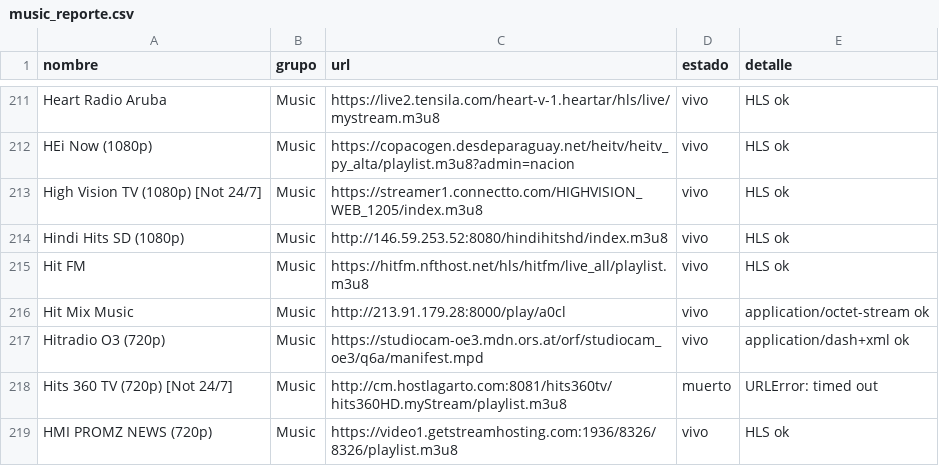
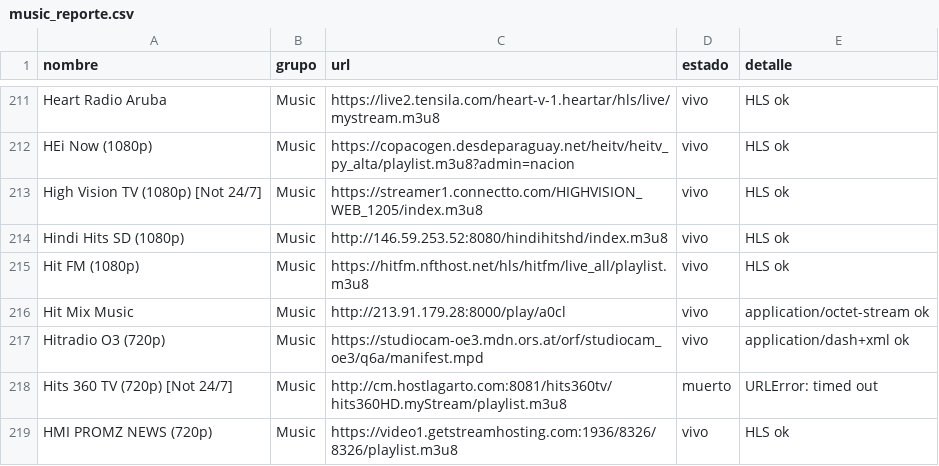
Before and after one commit to hamunoz/Tawyers-IPTV, a CSV file: lists/music_reporte.csv, drawn as a sheet; only a part is shown, gaps mark what is left out; the diff covers the shown part only.

```diff
--- a/lists/music_reporte.csv
+++ b/lists/music_reporte.csv
@@ -214,3 +214,3 @@ High Vision TV (1080p) [Not 24/7],Music,https://streamer1.connectto.com/HIGHVISI
 Hindi Hits SD (1080p),Music,http://146.59.253.52:8080/hindihitshd/index.m3u8,vivo,HLS ok
-Hit FM,Music,https://hitfm.nfthost.net/hls/hitfm/live_all/playlist.m3u8,vivo,HLS ok
+Hit FM (1080p),Music,https://hitfm.nfthost.net/hls/hitfm/live_all/playlist.m3u8,vivo,HLS ok
 Hit Mix Music,Music,http://213.91.179.28:8000/play/a0cl,vivo,application/octet-stream ok
```
Also changed, not shown: 1 added row, 1 removed row and 78 edited cells elsewhere in this file, 2 other files.
